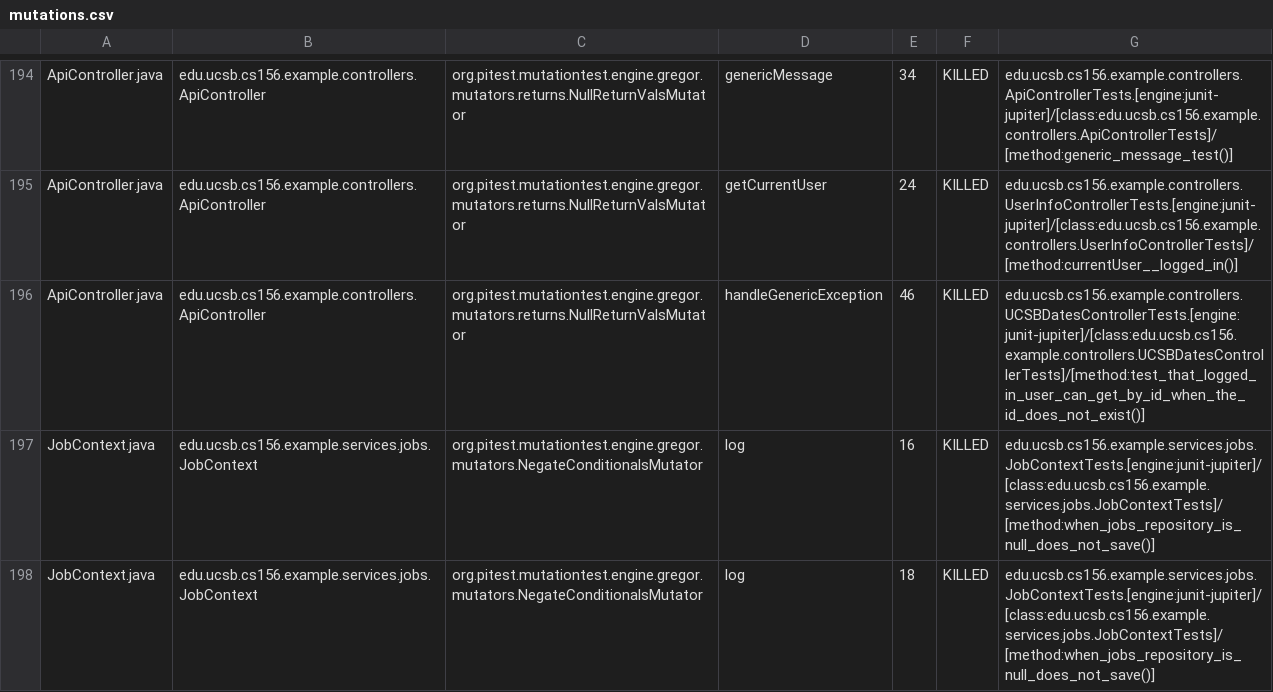
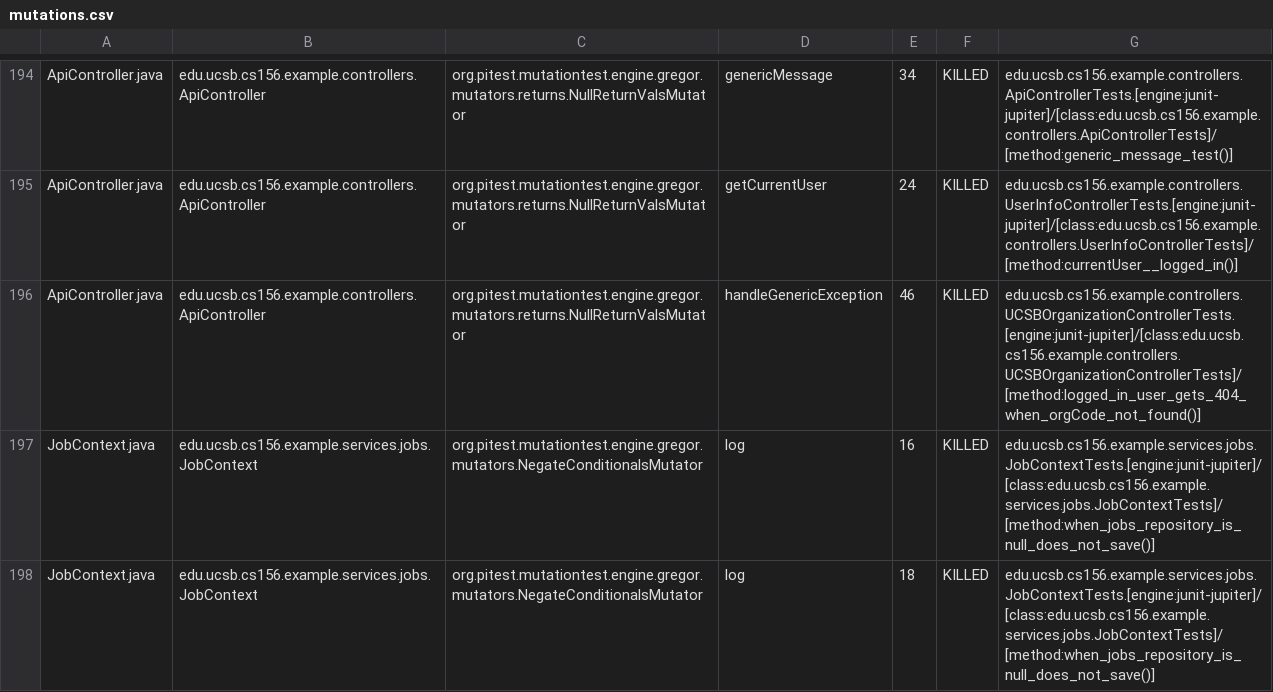
Before and after one commit to ucsb-cs156-f25/team01-f25-15, a CSV file: prs/73/pitest/mutations.csv, drawn as a sheet; only a part is shown, gaps mark what is left out.

Commit message:
Deploying to gh-pages from @ ucsb-cs156-f25/team01-f25-15@da1e5c80df83fc0a0e23f70484a5f3826b8e83cd 🚀

```diff
--- a/prs/73/pitest/mutations.csv
+++ b/prs/73/pitest/mutations.csv
@@ -195,3 +195,3 @@ ApiController.java,edu.ucsb.cs156.example.controllers.ApiController,org.pitest.m
 ApiController.java,edu.ucsb.cs156.example.controllers.ApiController,org.pitest.mutationtest.engine.gregor.mutators.returns.NullReturnValsMutator,getCurrentUser,24,KILLED,edu.ucsb.cs156.example.controllers.UserInfoControllerTests.[engine:junit-jupiter]/[class:edu.ucsb.cs156.example.controllers.UserInfoControllerTests]/[method:currentUser__logged_in()]
-ApiController.java,edu.ucsb.cs156.example.controllers.ApiController,org.pitest.mutationtest.engine.gregor.mutators.returns.NullReturnValsMutator,handleGenericException,46,KILLED,edu.ucsb.cs156.example.controllers.UCSBDatesControllerTests.[engine:junit-jupiter]/[class:edu.ucsb.cs156.example.controllers.UCSBDatesControllerTests]/[method:test_that_logged_in_user_can_get_by_id_when_the_id_does_not_exist()]
+ApiController.java,edu.ucsb.cs156.example.controllers.ApiController,org.pitest.mutationtest.engine.gregor.mutators.returns.NullReturnValsMutator,handleGenericException,46,KILLED,edu.ucsb.cs156.example.controllers.UCSBOrganizationControllerTests.[engine:junit-jupiter]/[class:edu.ucsb.cs156.example.controllers.UCSBOrganizationControllerTests]/[method:logged_in_user_gets_404_when_orgCode_not_found()]
 JobContext.java,edu.ucsb.cs156.example.services.jobs.JobContext,org.pitest.mutationtest.engine.gregor.mutators.NegateConditionalsMutator,log,16,KILLED,edu.ucsb.cs156.example.services.jobs.JobContextTests.[engine:junit-jupiter]/[class:edu.ucsb.cs156.example.services.jobs.JobContextTests]/[method:when_jobs_repository_is_null_does_not_save()]
```
Also changed, not shown: 22 other files.
